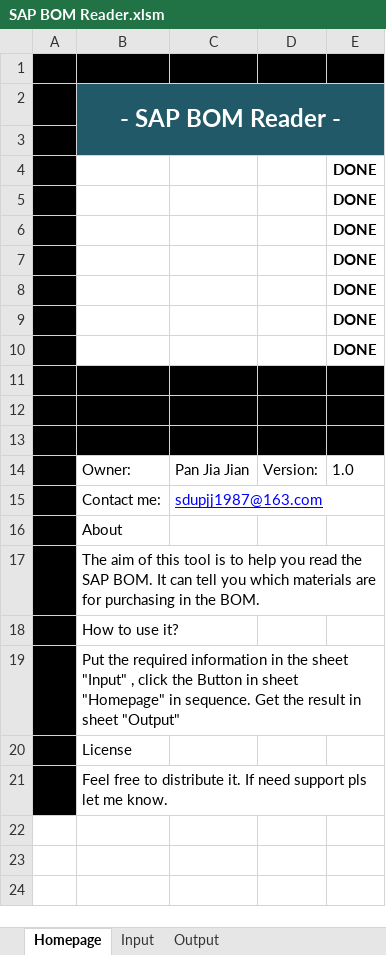
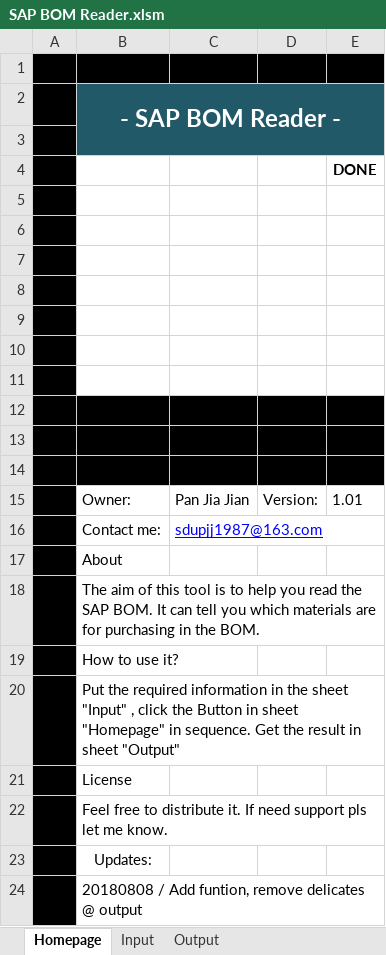
Before and after one commit to sdupjj/SAP-BOM-Reader, an Excel workbook: SAP BOM Reader.xlsm, sheet Homepage, drawn as a sheet; values as stored, in another font and other column widths than the file's, no borders; charts and pictures not drawn; removed rows and columns are numbered as before the commit, all else as after; the diff names each change by its address in the sheet, - before the commit and + after, or states it on an @@ line.

```diff
--- a/SAP BOM Reader.xlsm (sheet Homepage)
+++ b/SAP BOM Reader.xlsm (sheet Homepage)
-row 5:  |  |  |  | DONE
-row 6:  |  |  |  | DONE
-row 7:  |  |  |  | DONE
-row 8:  |  |  |  | DONE
-row 9:  |  |  |  | DONE
-row 10:  |  |  |  | DONE
-B5:E7 fill: #000000
+B5:E7 fill: none
+row 8: (empty)
+row 9: (empty)
+row 10: (empty)
+row 11: (empty)
+row 12: (empty)
+row 13: (empty)
+row 14: (empty)
-E15: 1.0
+E15: 1.01
+row 23:  | Updates:
+row 24:  | 20180808 / Add funtion, remove delicates @ output
```
Also changed, not shown: sheet Output, sheet Input, charts or pictures.
